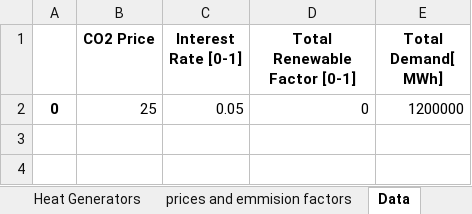
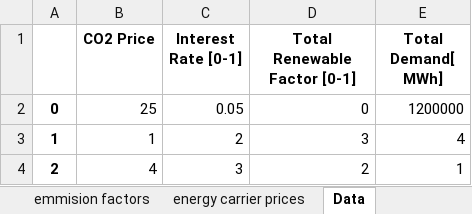
Before and after one commit to tuw-eeg/hotmapsDispatch, an Excel workbook: app/modules/common/FEAT/F16/input.xlsx, sheet Data, drawn as a sheet; values as stored, in another font and other column widths than the file's, no borders; the diff names each change by its address in the sheet, - before the commit and + after, or states it on an @@ line.

```diff
--- a/app/modules/common/FEAT/F16/input.xlsx (sheet Data)
+++ b/app/modules/common/FEAT/F16/input.xlsx (sheet Data)
-sheet tab: prices and emmision factors
+sheet tab: emmision factors
+sheet tab: energy carrier prices
+row 3: 1 | 1 | 2 | 3 | 4
+row 4: 2 | 4 | 3 | 2 | 1
```
Also changed, not shown: sheet Default - External Data, sheet emmision factors, sheet Heat Generators, app/modules/common/FEAT/F16/linz_ag/Database-Overview.xlsx, app/modules/common/FEAT/F16/linz_ag/scenarios/scenario_lzb.xlsx, 13 other files.
